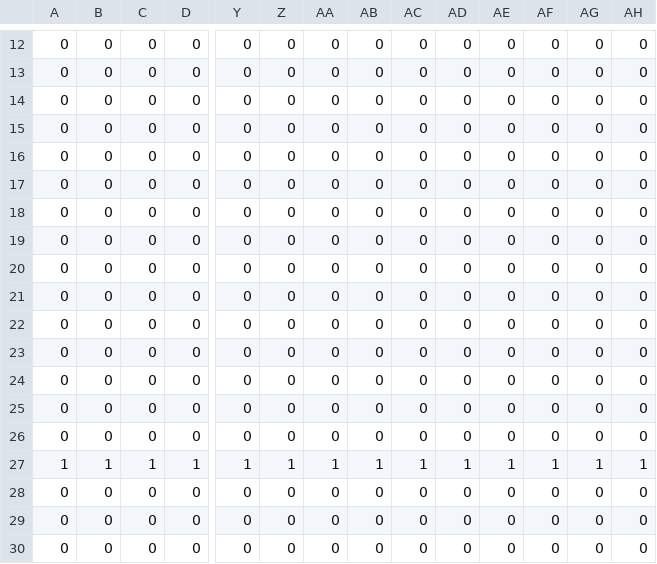
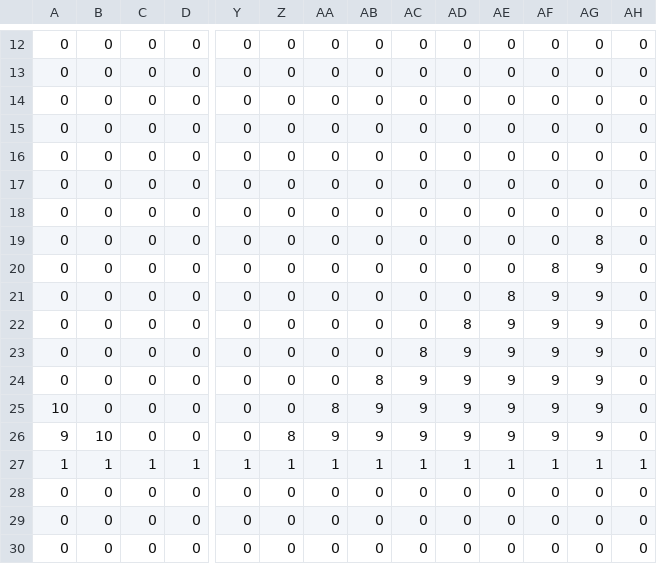
Before and after one commit to Pupai/source, a CSV file: src/Nivel 1/nivel1_tierra.csv, drawn as a sheet; only a part is shown, gaps mark what is left out; the diff names each change by its address in the sheet, - before the commit and + after, or states it on an @@ line.

```diff
--- a/src/Nivel 1/nivel1_tierra.csv
+++ b/src/Nivel 1/nivel1_tierra.csv
-AG19: 0
+AG19: 8
-AF20: 0
+AF20: 8
-AG20:AG26: 0
+AG20:AG26: 9
-AE21: 0
+AE21: 8
-AF21:AF26: 0
+AF21:AF26: 9
-AD22: 0
+AD22: 8
-AE22:AE26: 0
+AE22:AE26: 9
-AC23: 0
+AC23: 8
-AD23:AD26: 0
+AD23:AD26: 9
-AB24: 0
+AB24: 8
-AC24:AC26: 0
+AC24:AC26: 9
-A25: 0
+A25: 10
-AA25: 0
+AA25: 8
-AB25:AB26: 0
+AB25:AB26: 9
-A26: 0
+A26: 9
-B26: 0
+B26: 10
-Z26: 0
+Z26: 8
-AA26: 0
+AA26: 9
```
Also changed, not shown: 8 other files.
